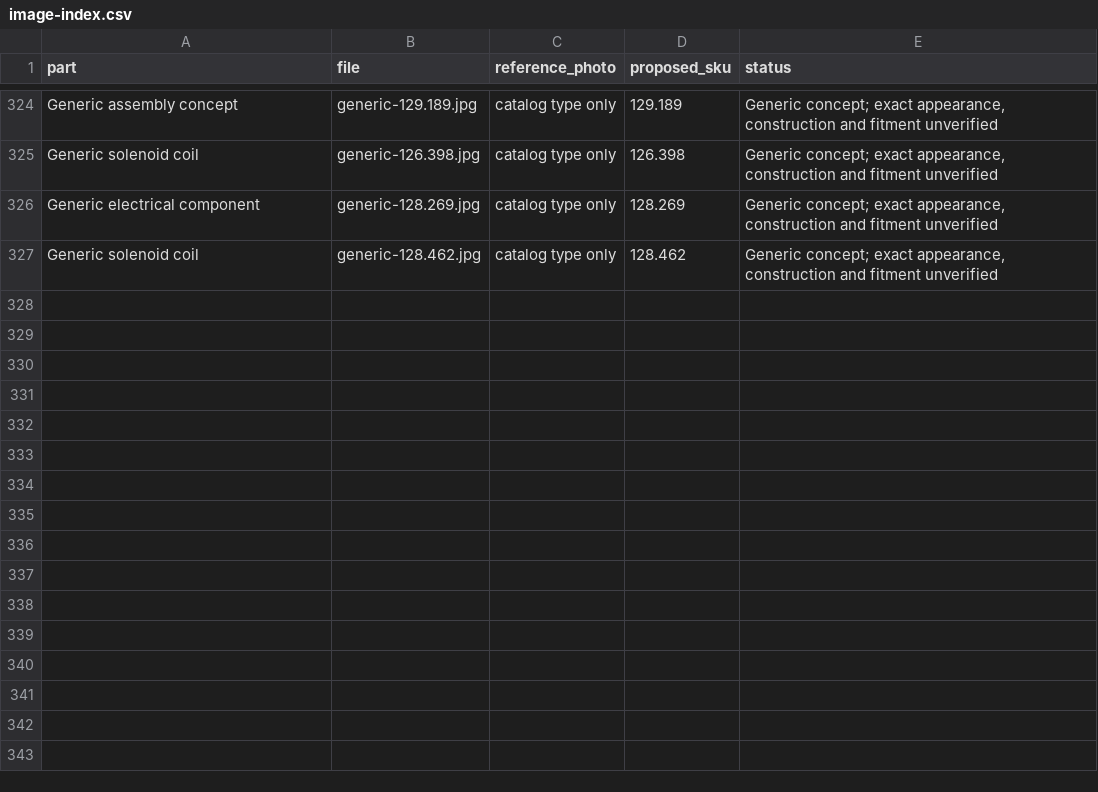
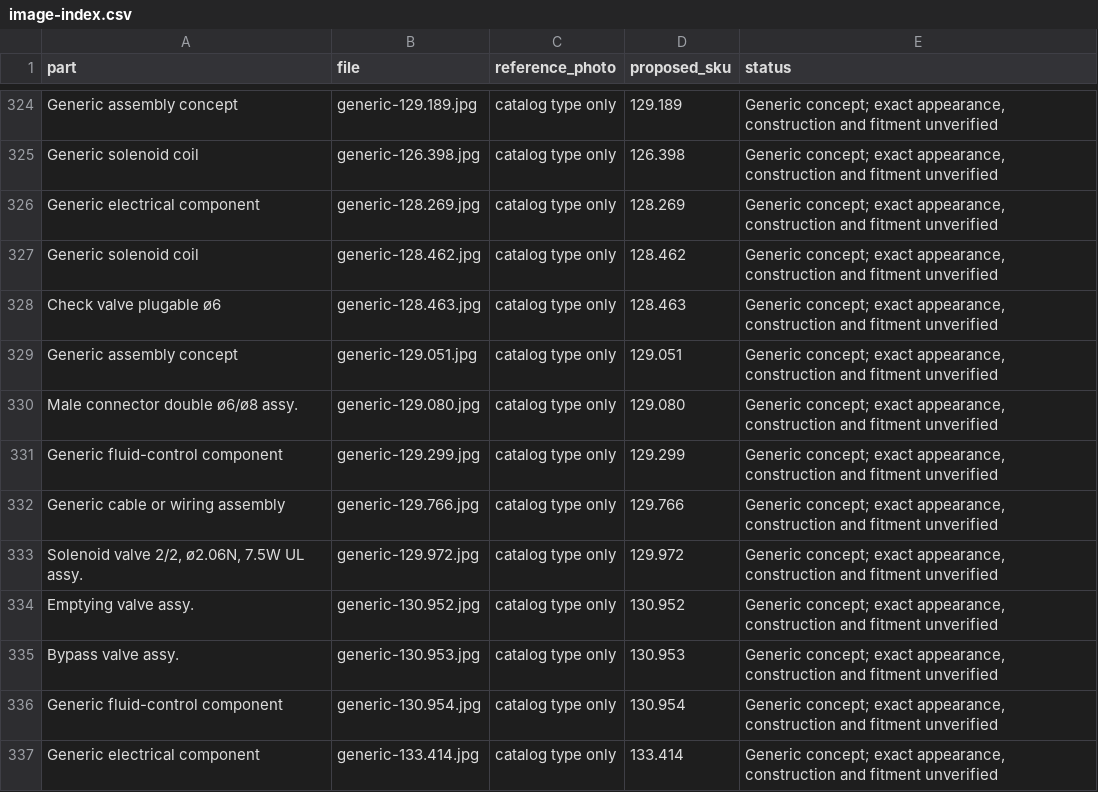
Before and after one commit to octagondevelopment/octagon-catalogo, a CSV file: img/review/image-index.csv, drawn as a sheet; only a part is shown, gaps mark what is left out; the diff names each change by its address in the sheet, - before the commit and + after, or states it on an @@ line.

Commit message:
Add remaining catalog concepts: batch 21

```diff
--- a/img/review/image-index.csv
+++ b/img/review/image-index.csv
+row 328: Check valve plugable ø6 | generic-128.463.jpg | catalog type only | 128.463 | Generic concept; exact appearance, construction and fitment unverified
+row 329: Generic assembly concept | generic-129.051.jpg | catalog type only | 129.051 | Generic concept; exact appearance, construction and fitment unverified
+row 330: Male connector double ø6/ø8 assy. | generic-129.080.jpg | catalog type only | 129.080 | Generic concept; exact appearance, construction and fitment unverified
+row 331: Generic fluid-control component | generic-129.299.jpg | catalog type only | 129.299 | Generic concept; exact appearance, construction and fitment unverified
+row 332: Generic cable or wiring assembly | generic-129.766.jpg | catalog type only | 129.766 | Generic concept; exact appearance, construction and fitment unverified
+row 333: Solenoid valve 2/2, ø2.06N, 7.5W UL assy. | generic-129.972.jpg | catalog type only | 129.972 | Generic concept; exact appearance, construction and fitment unverified
+row 334: Emptying valve assy. | generic-130.952.jpg | catalog type only | 130.952 | Generic concept; exact appearance, construction and fitment unverified
+row 335: Bypass valve assy. | generic-130.953.jpg | catalog type only | 130.953 | Generic concept; exact appearance, construction and fitment unverified
+row 336: Generic fluid-control component | generic-130.954.jpg | catalog type only | 130.954 | Generic concept; exact appearance, construction and fitment unverified
+row 337: Generic electrical component | generic-133.414.jpg | catalog type only | 133.414 | Generic concept; exact appearance, construction and fitment unverified
```
Also changed, not shown: 12 other files.
